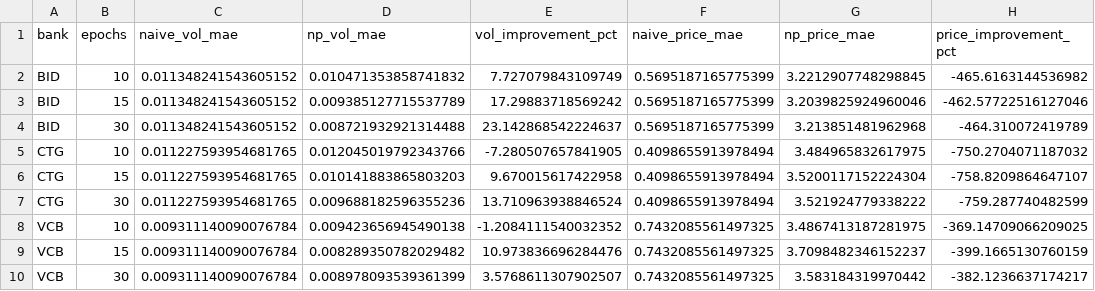
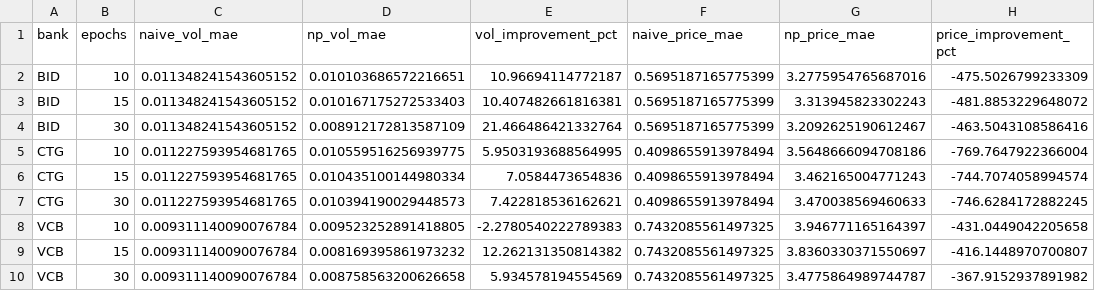
Before and after one commit to luuquanghuy-ui/bank-forecast-models, a CSV file: sensitivity_outputs/neuralprophet_epochs_sensitivity.csv, drawn as a sheet.

```diff
--- a/sensitivity_outputs/neuralprophet_epochs_sensitivity.csv
+++ b/sensitivity_outputs/neuralprophet_epochs_sensitivity.csv
@@ -1,10 +1,10 @@
 bank,epochs,naive_vol_mae,np_vol_mae,vol_improvement_pct,naive_price_mae,np_price_mae,price_improvement_pct
-BID,10,0.011348241543605152,0.010471353858741832,7.727079843109749,0.5695187165775399,3.2212907748298845,-465.6163144536982
-BID,15,0.011348241543605152,0.009385127715537789,17.29883718569242,0.5695187165775399,3.2039825924960046,-462.57722516127046
-BID,30,0.011348241543605152,0.008721932921314488,23.142868542224637,0.5695187165775399,3.213851481962968,-464.310072419789
-CTG,10,0.011227593954681765,0.012045019792343766,-7.280507657841905,0.4098655913978494,3.484965832617975,-750.2704071187032
-CTG,15,0.011227593954681765,0.010141883865803203,9.670015617422958,0.4098655913978494,3.5200117152224304,-758.8209864647107
-CTG,30,0.011227593954681765,0.009688182596355236,13.710963938846524,0.4098655913978494,3.521924779338222,-759.287740482599
-VCB,10,0.009311140090076784,0.009423656945490138,-1.2084111540032352,0.7432085561497325,3.4867413187281975,-369.14709066209025
-VCB,15,0.009311140090076784,0.008289350782029482,10.973836696284476,0.7432085561497325,3.7098482346152237,-399.1665130760159
-VCB,30,0.009311140090076784,0.008978093539361399,3.5768611307902507,0.7432085561497325,3.583184319970442,-382.1236637174217
+BID,10,0.011348241543605152,0.010103686572216651,10.96694114772187,0.5695187165775399,3.2775954765687016,-475.5026799233309
+BID,15,0.011348241543605152,0.010167175272533403,10.407482661816381,0.5695187165775399,3.313945823302243,-481.8853229648072
+BID,30,0.011348241543605152,0.008912172813587109,21.466486421332764,0.5695187165775399,3.2092625190612467,-463.5043108586416
+CTG,10,0.011227593954681765,0.010559516256939775,5.9503193688564995,0.4098655913978494,3.5648666094708186,-769.7647922366004
+CTG,15,0.011227593954681765,0.010435100144980334,7.0584473654836,0.4098655913978494,3.462165004771243,-744.7074058994574
+CTG,30,0.011227593954681765,0.010394190029448573,7.422818536162621,0.4098655913978494,3.470038569460633,-746.6284172882245
+VCB,10,0.009311140090076784,0.009523252891418805,-2.2780540222789383,0.7432085561497325,3.946771165164397,-431.0449042205658
+VCB,15,0.009311140090076784,0.008169395861973232,12.262131350814382,0.7432085561497325,3.8360330371550697,-416.1448970700807
+VCB,30,0.009311140090076784,0.008758563200626658,5.934578194554569,0.7432085561497325,3.4775864989744787,-367.9152937891982
```
Also changed, not shown: four_fold_all_targets/CTG_4fold_5models.csv, market_event_outputs/high_vol_days_VCB.csv, 38 other files.
